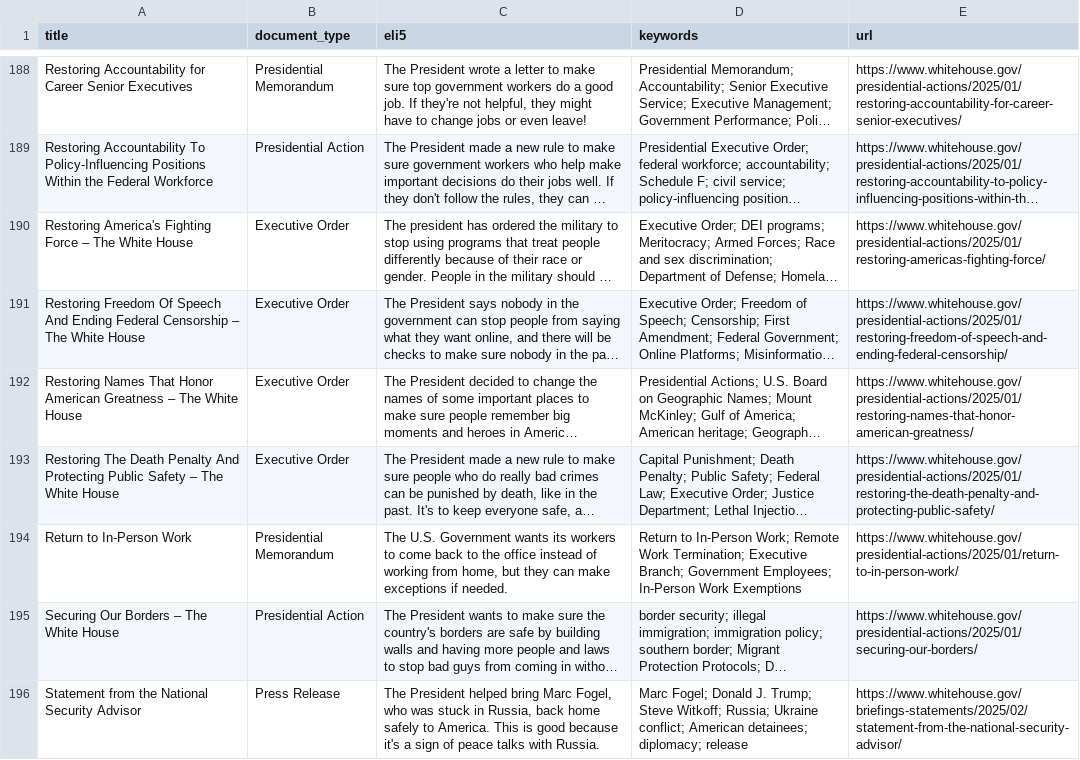
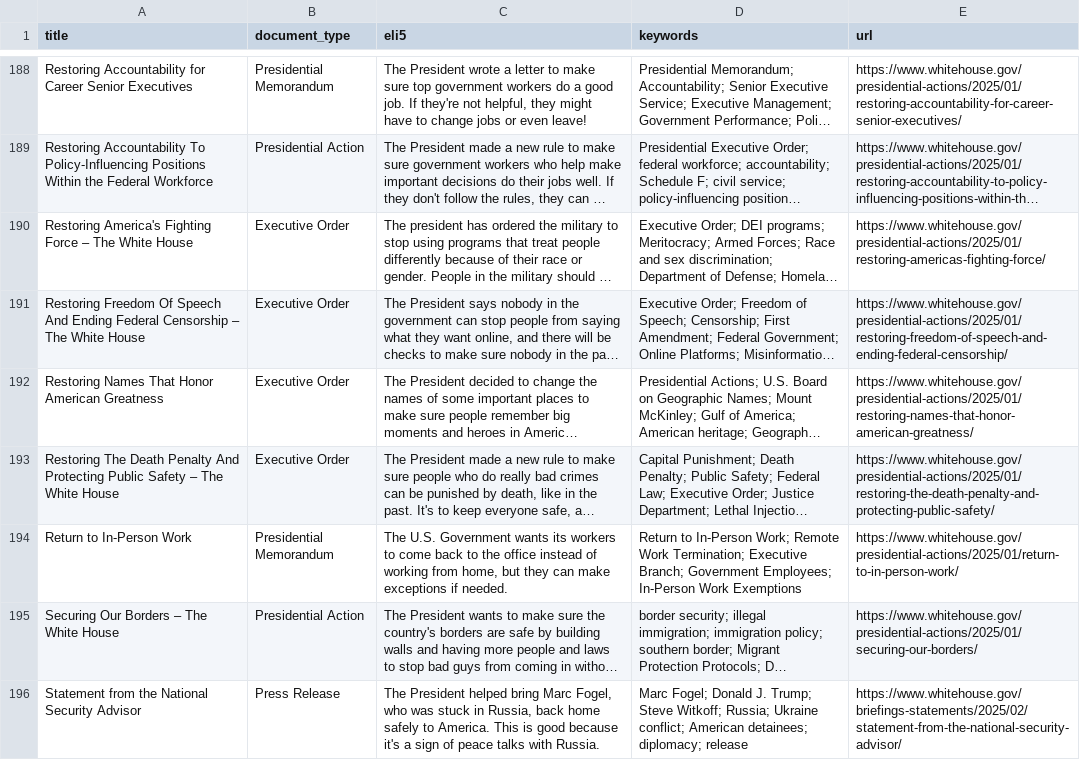
Before and after one commit to mjbommar/wh-pa, a CSV file: pages.csv, drawn as a sheet; only a part is shown, gaps mark what is left out; long unchanged cells end in …; the diff names each change by its address in the sheet, - before the commit and + after, or states it on an @@ line.

```diff
--- a/pages.csv
+++ b/pages.csv
-A192 (title): …American Greatness – The White House
+A192 (title): …American Greatness
```
Also changed, not shown: 1 other file.
